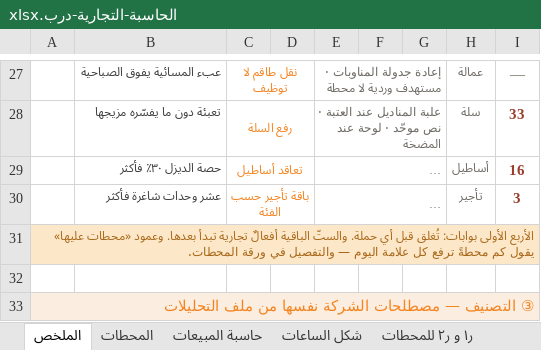
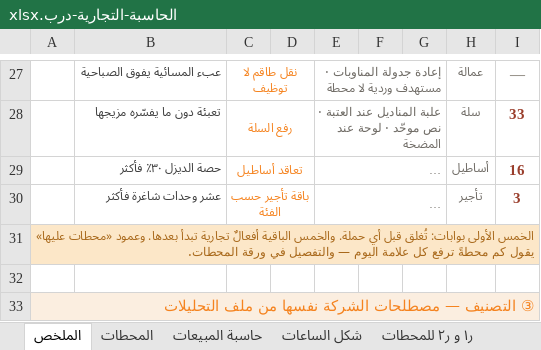
Before and after one commit to darbstations/khadija, an Excel workbook: docs/الحاسبة-التجارية-درب.xlsx, sheet الملخص, drawn as a sheet; only a part is shown, gaps mark what is left out; long unchanged cells end in …; values as stored, in another font and other column widths than the file's, no borders; conditional formats not drawn; the diff names each change by its address in the sheet, - before the commit and + after, or states it on an @@ line.

```diff
--- a/docs/الحاسبة-التجارية-درب.xlsx (sheet الملخص)
+++ b/docs/الحاسبة-التجارية-درب.xlsx (sheet الملخص)
-A31: الأربع الأولى بوابات: تُغلق قبل أي حملة. والستّ الباقية أفعالٌ…
+A31: الخمس الأولى بوابات: تُغلق قبل أي حملة. والخمس الباقية أفعالٌ…
```
Also changed, not shown: 5 other files.
